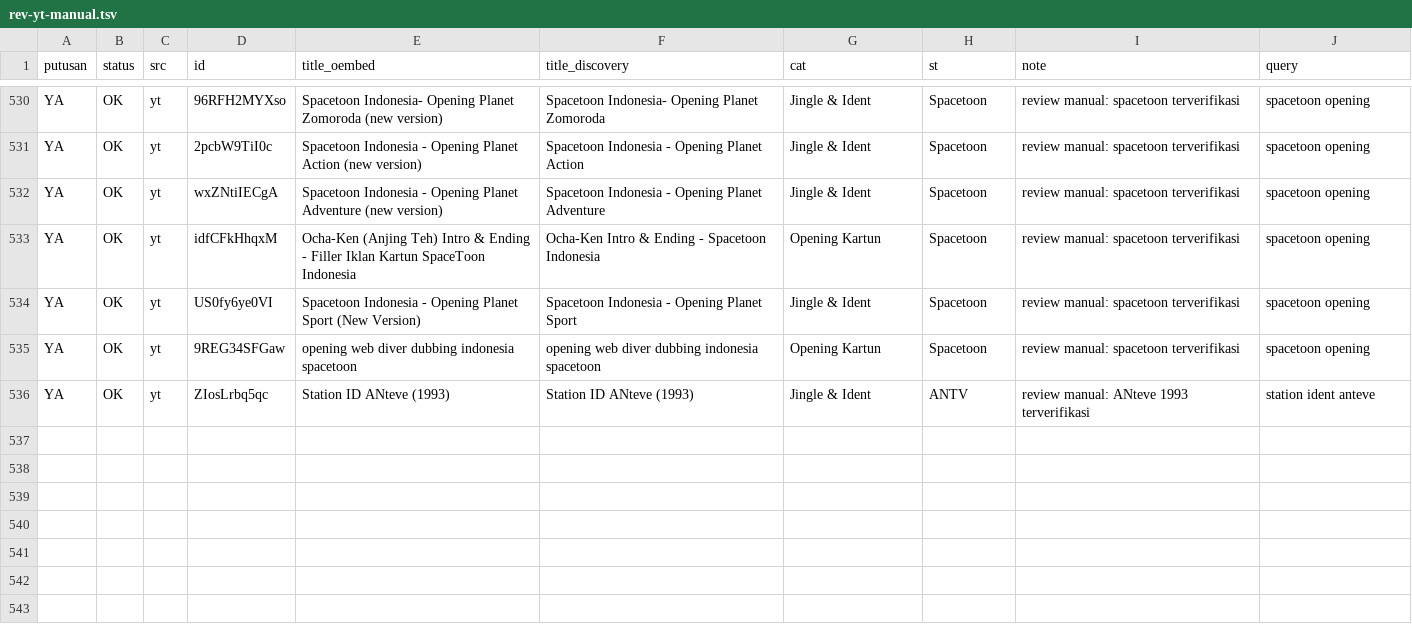
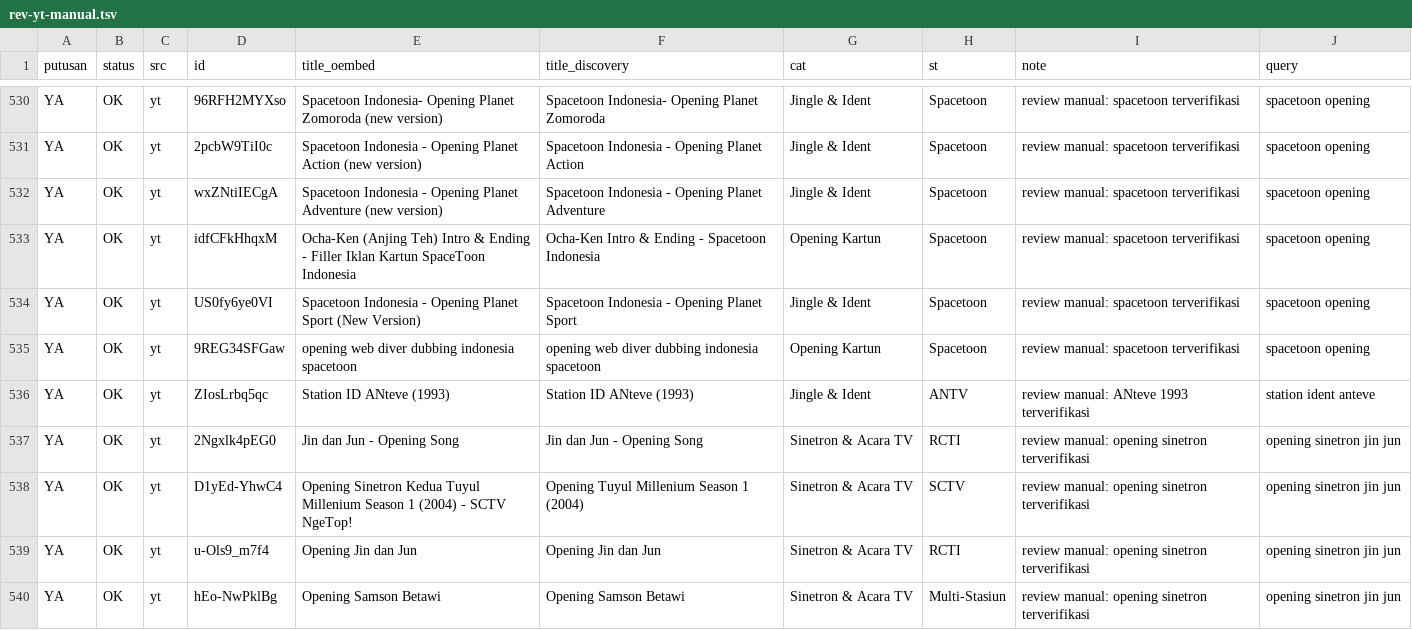
Before and after one commit to Llunatics/siar, a TSV file: scripts/cand/rev-yt-manual.tsv, drawn as a sheet; only a part is shown, gaps mark what is left out.

Commit message:
audit siklus 239: batch YT sinetron +4 (katalog 609)

```diff
--- a/scripts/cand/rev-yt-manual.tsv
+++ b/scripts/cand/rev-yt-manual.tsv
@@ -536 +536,5 @@ YA	OK	yt	9REG34SFGaw	opening web diver dubbing indonesia spacetoon	opening web d
 YA	OK	yt	ZIosLrbq5qc	Station ID ANteve (1993)	Station ID ANteve (1993)	Jingle & Ident	ANTV	review manual: ANteve 1993 terverifikasi	station ident anteve
+YA	OK	yt	2Ngxlk4pEG0	Jin dan Jun - Opening Song	Jin dan Jun - Opening Song	Sinetron & Acara TV	RCTI	review manual: opening sinetron terverifikasi	opening sinetron jin jun
+YA	OK	yt	D1yEd-YhwC4	Opening Sinetron Kedua Tuyul Millenium Season 1 (2004) - SCTV NgeTop!	Opening Tuyul Millenium Season 1 (2004)	Sinetron & Acara TV	SCTV	review manual: opening sinetron terverifikasi	opening sinetron jin jun
+YA	OK	yt	u-Ols9_m7f4	Opening Jin dan Jun	Opening Jin dan Jun	Sinetron & Acara TV	RCTI	review manual: opening sinetron terverifikasi	opening sinetron jin jun
+YA	OK	yt	hEo-NwPklBg	Opening Samson Betawi	Opening Samson Betawi	Sinetron & Acara TV	Multi-Stasiun	review manual: opening sinetron terverifikasi	opening sinetron jin jun
```
Also changed, not shown: 3 other files.
